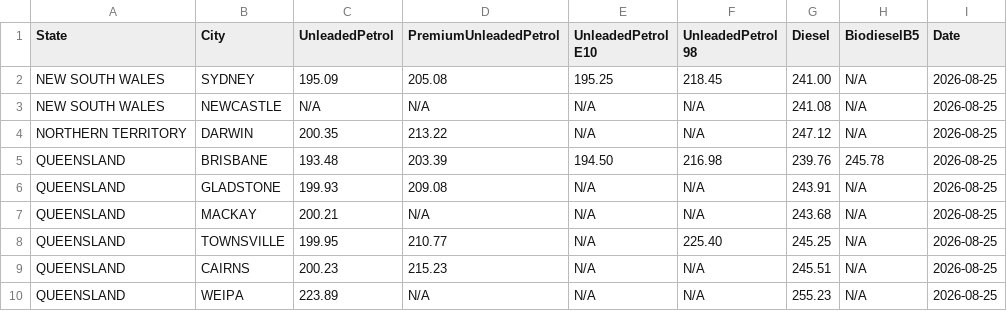
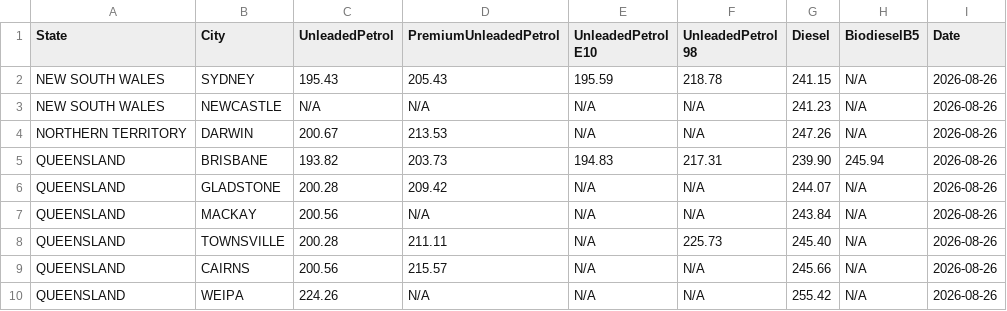
Before and after one commit to nwbort/tgp-viva, a CSV file: vivaenergy.com.au-quick-links-terminal-gate-pricing.csv, drawn as a sheet; only a part is shown; the diff covers the shown part only.

```diff
--- a/vivaenergy.com.au-quick-links-terminal-gate-pricing.csv
+++ b/vivaenergy.com.au-quick-links-terminal-gate-pricing.csv
@@ -1,10 +1,10 @@
 State,City,UnleadedPetrol,PremiumUnleadedPetrol,UnleadedPetrol E10,UnleadedPetrol 98,Diesel,BiodieselB5,Date
-NEW SOUTH WALES,SYDNEY,195.09,205.08,195.25,218.45,241.00,N/A,2026-08-25
-NEW SOUTH WALES,NEWCASTLE,N/A,N/A,N/A,N/A,241.08,N/A,2026-08-25
-NORTHERN TERRITORY,DARWIN,200.35,213.22,N/A,N/A,247.12,N/A,2026-08-25
-QUEENSLAND,BRISBANE,193.48,203.39,194.50,216.98,239.76,245.78,2026-08-25
-QUEENSLAND,GLADSTONE,199.93,209.08,N/A,N/A,243.91,N/A,2026-08-25
-QUEENSLAND,MACKAY,200.21,N/A,N/A,N/A,243.68,N/A,2026-08-25
-QUEENSLAND,TOWNSVILLE,199.95,210.77,N/A,225.40,245.25,N/A,2026-08-25
-QUEENSLAND,CAIRNS,200.23,215.23,N/A,N/A,245.51,N/A,2026-08-25
-QUEENSLAND,WEIPA,223.89,N/A,N/A,N/A,255.23,N/A,2026-08-25
+NEW SOUTH WALES,SYDNEY,195.43,205.43,195.59,218.78,241.15,N/A,2026-08-26
+NEW SOUTH WALES,NEWCASTLE,N/A,N/A,N/A,N/A,241.23,N/A,2026-08-26
+NORTHERN TERRITORY,DARWIN,200.67,213.53,N/A,N/A,247.26,N/A,2026-08-26
+QUEENSLAND,BRISBANE,193.82,203.73,194.83,217.31,239.90,245.94,2026-08-26
+QUEENSLAND,GLADSTONE,200.28,209.42,N/A,N/A,244.07,N/A,2026-08-26
+QUEENSLAND,MACKAY,200.56,N/A,N/A,N/A,243.84,N/A,2026-08-26
+QUEENSLAND,TOWNSVILLE,200.28,211.11,N/A,225.73,245.40,N/A,2026-08-26
+QUEENSLAND,CAIRNS,200.56,215.57,N/A,N/A,245.66,N/A,2026-08-26
+QUEENSLAND,WEIPA,224.26,N/A,N/A,N/A,255.42,N/A,2026-08-26
```
Also changed, not shown: 50 edited cells elsewhere in this file, tgp-viva-history.csv, tgp-viva-normalised.csv, 1 other file.
